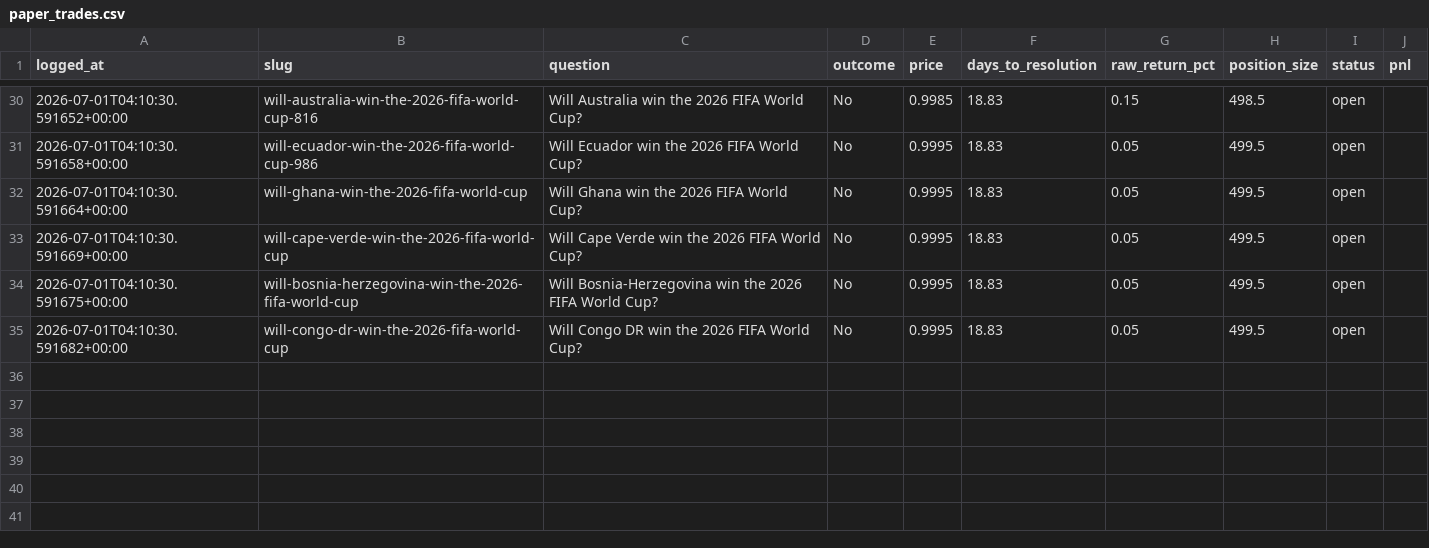
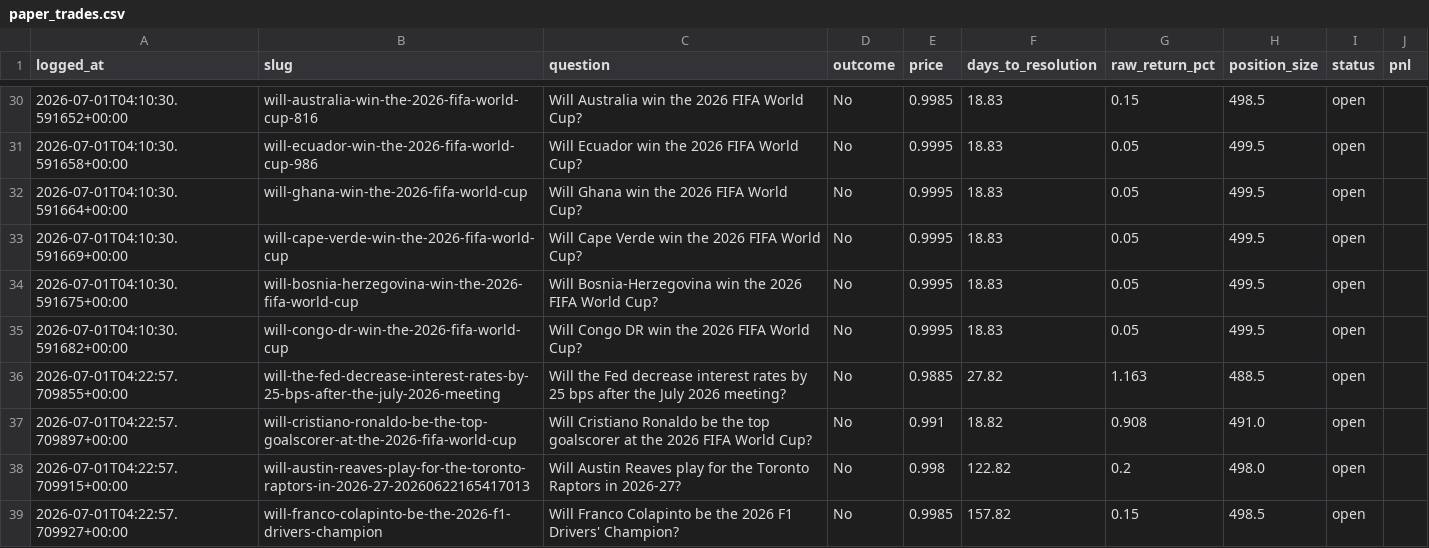
Before and after one commit to Krispy25/polymarket-agent, a CSV file: backtest/paper_trades.csv, drawn as a sheet; only a part is shown, gaps mark what is left out.

```diff
--- a/backtest/paper_trades.csv
+++ b/backtest/paper_trades.csv
@@ -35 +35,5 @@ logged_at,slug,question,outcome,price,days_to_resolution,raw_return_pct,position
 2026-07-01T04:10:30.591682+00:00,will-congo-dr-win-the-2026-fifa-world-cup,Will Congo DR win the 2026 FIFA World Cup?,No,0.9995,18.83,0.05,499.5,open,
+2026-07-01T04:22:57.709855+00:00,will-the-fed-decrease-interest-rates-by-25-bps-after-the-july-2026-meeting,Will the Fed decrease interest rates by 25 bps after the July 2026 meeting?,No,0.9885,27.82,1.163,488.5,open,
+2026-07-01T04:22:57.709897+00:00,will-cristiano-ronaldo-be-the-top-goalscorer-at-the-2026-fifa-world-cup,Will Cristiano Ronaldo be the top goalscorer at the 2026 FIFA World Cup?,No,0.991,18.82,0.908,491.0,open,
+2026-07-01T04:22:57.709915+00:00,will-austin-reaves-play-for-the-toronto-raptors-in-2026-27-20260622165417013,Will Austin Reaves play for the Toronto Raptors in 2026-27?,No,0.998,122.82,0.2,498.0,open,
+2026-07-01T04:22:57.709927+00:00,will-franco-colapinto-be-the-2026-f1-drivers-champion,Will Franco Colapinto be the 2026 F1 Drivers' Champion?,No,0.9985,157.82,0.15,498.5,open,
```
Also changed, not shown: 1 other file.
